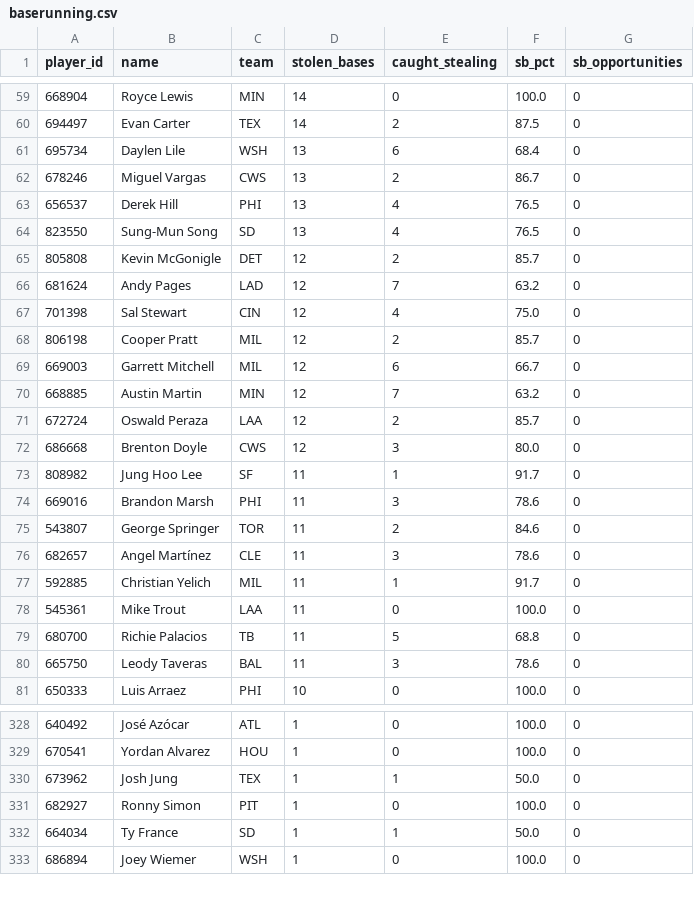
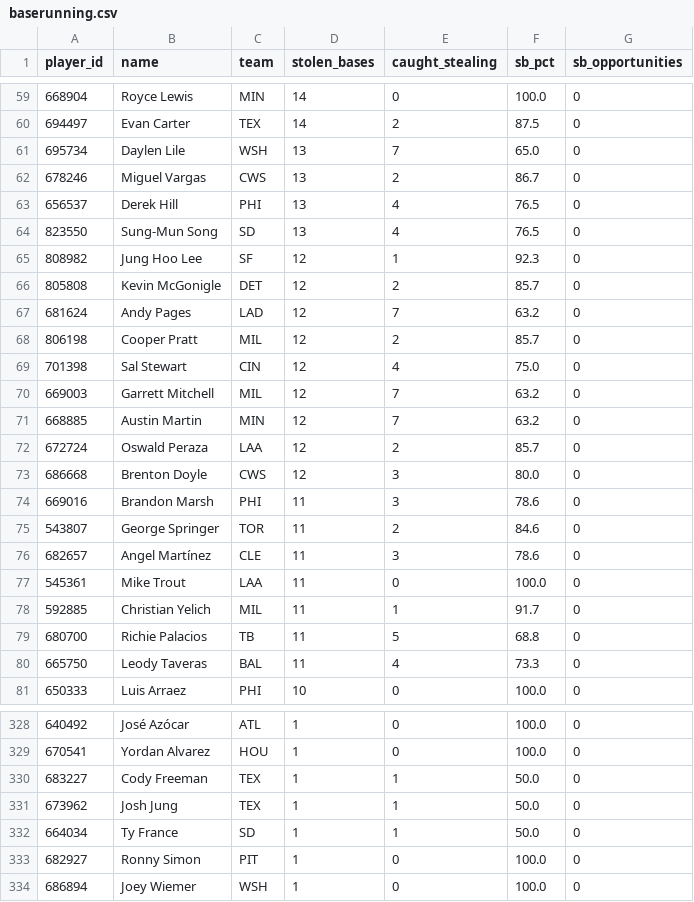
Before and after one commit to prsm-labs/going-yard, a CSV file: public/data/baserunning.csv, drawn as a sheet; only a part is shown, gaps mark what is left out; the diff covers the shown part only.

```diff
--- a/public/data/baserunning.csv
+++ b/public/data/baserunning.csv
@@ -60,3 +60,3 @@ player_id,name,team,stolen_bases,caught_stealing,sb_pct,sb_opportunities
 694497,Evan Carter,TEX,14,2,87.5,0
-695734,Daylen Lile,WSH,13,6,68.4,0
+695734,Daylen Lile,WSH,13,7,65.0,0
 678246,Miguel Vargas,CWS,13,2,86.7,0
@@ -64,7 +64,8 @@ player_id,name,team,stolen_bases,caught_stealing,sb_pct,sb_opportunities
 823550,Sung-Mun Song,SD,13,4,76.5,0
+808982,Jung Hoo Lee,SF,12,1,92.3,0
 805808,Kevin McGonigle,DET,12,2,85.7,0
 681624,Andy Pages,LAD,12,7,63.2,0
+806198,Cooper Pratt,MIL,12,2,85.7,0
 701398,Sal Stewart,CIN,12,4,75.0,0
-806198,Cooper Pratt,MIL,12,2,85.7,0
-669003,Garrett Mitchell,MIL,12,6,66.7,0
+669003,Garrett Mitchell,MIL,12,7,63.2,0
 668885,Austin Martin,MIN,12,7,63.2,0
@@ -72,3 +73,2 @@ player_id,name,team,stolen_bases,caught_stealing,sb_pct,sb_opportunities
 686668,Brenton Doyle,CWS,12,3,80.0,0
-808982,Jung Hoo Lee,SF,11,1,91.7,0
 669016,Brandon Marsh,PHI,11,3,78.6,0
@@ -76,6 +76,6 @@ player_id,name,team,stolen_bases,caught_stealing,sb_pct,sb_opportunities
 682657,Angel Martínez,CLE,11,3,78.6,0
+545361,Mike Trout,LAA,11,0,100.0,0
 592885,Christian Yelich,MIL,11,1,91.7,0
-545361,Mike Trout,LAA,11,0,100.0,0
 680700,Richie Palacios,TB,11,5,68.8,0
-665750,Leody Taveras,BAL,11,3,78.6,0
+665750,Leody Taveras,BAL,11,4,73.3,0
 650333,Luis Arraez,PHI,10,0,100.0,0
@@ -329,5 +329,6 @@ player_id,name,team,stolen_bases,caught_stealing,sb_pct,sb_opportunities
 670541,Yordan Alvarez,HOU,1,0,100.0,0
+683227,Cody Freeman,TEX,1,1,50.0,0
 673962,Josh Jung,TEX,1,1,50.0,0
+664034,Ty France,SD,1,1,50.0,0
 682927,Ronny Simon,PIT,1,0,100.0,0
-664034,Ty France,SD,1,1,50.0,0
 686894,Joey Wiemer,WSH,1,0,100.0,0
```
Also changed, not shown: 5 added rows, 5 removed rows, 89 moved rows and 10 edited cells elsewhere in this file, public/data/mlb_injury_report.csv, public/data/mlb_schedule.csv, 23 other files.
